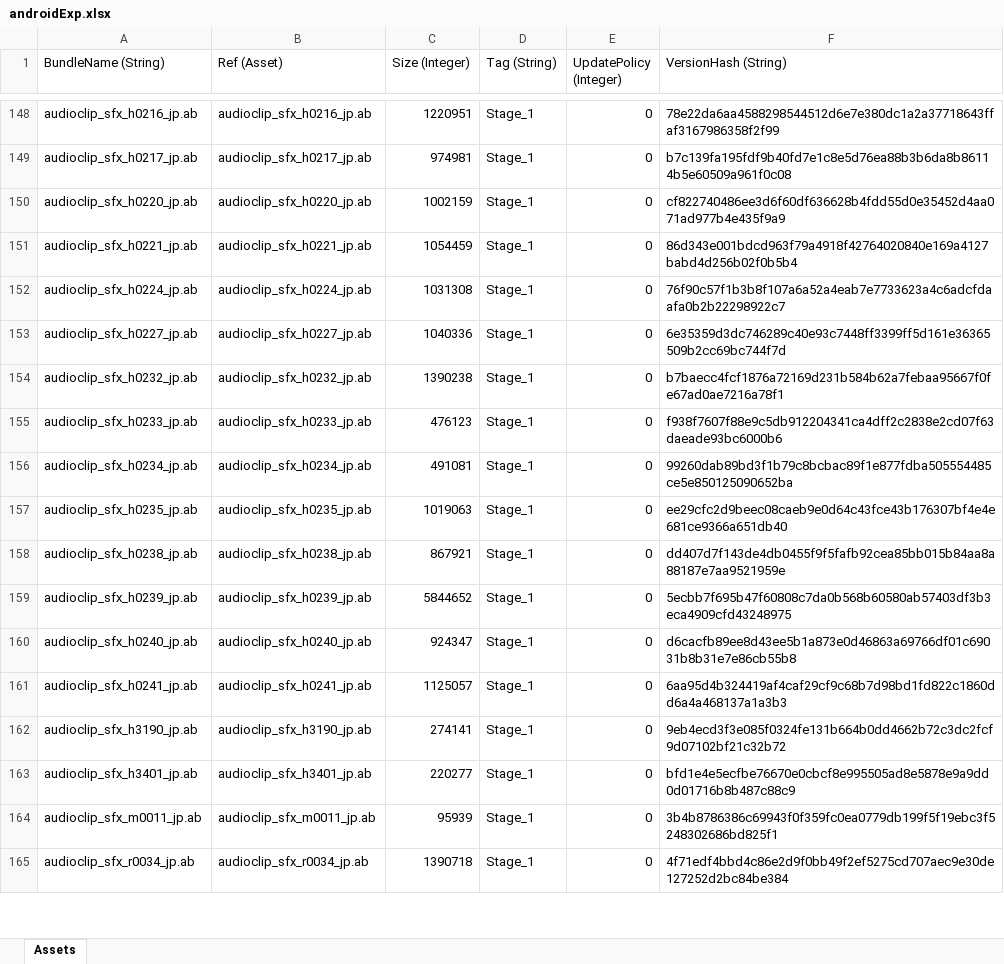
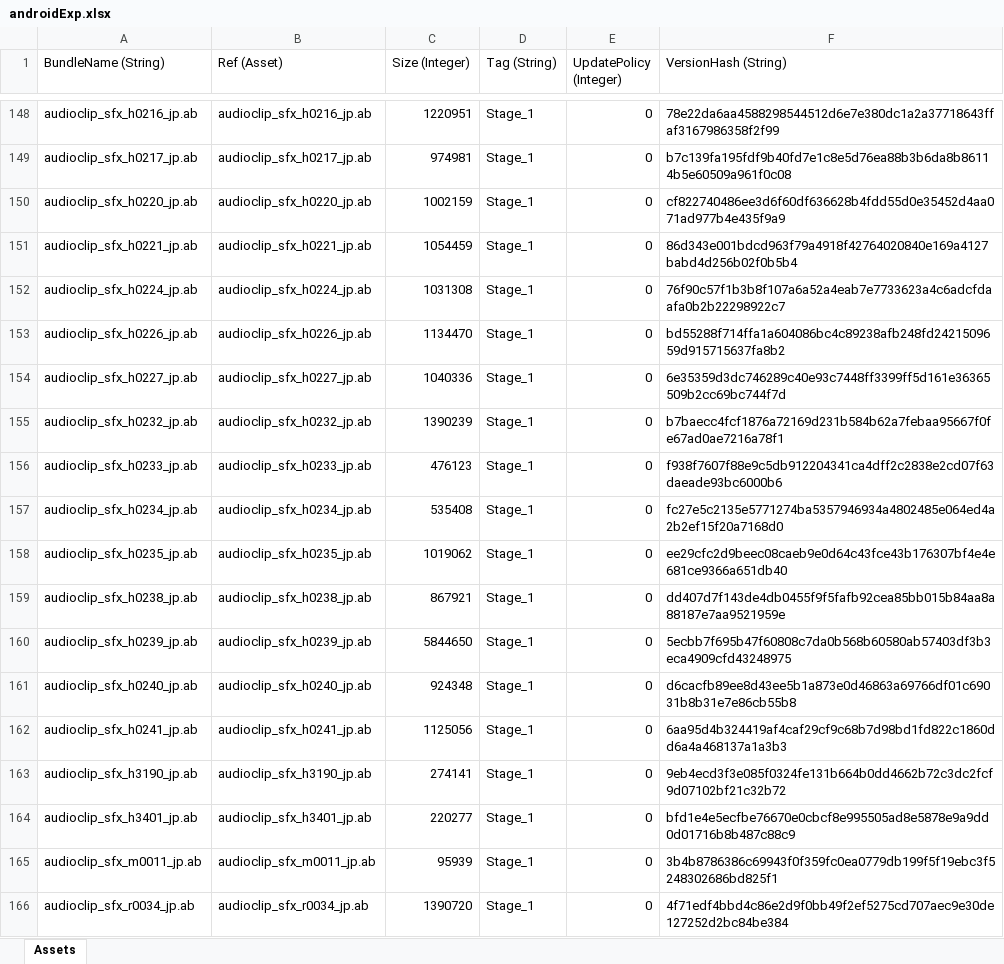
Before and after one commit to stu43005/sdorica-wiki-bot, an Excel workbook: client_gamedata/androidExp.xlsx, sheet Assets, drawn as a sheet; only a part is shown, gaps mark what is left out; values as stored, in another font and other column widths than the file's, no borders; addresses are those after the commit; the diff covers the shown part only; the diff names each change by its address in the sheet, - before the commit and + after, or states it on an @@ line.

```diff
--- a/client_gamedata/androidExp.xlsx (sheet Assets)
+++ b/client_gamedata/androidExp.xlsx (sheet Assets)
+row 153: audioclip_sfx_h0226_jp.ab | audioclip_sfx_h0226_jp.ab | 1134470 | Stage_1 | 0 | bd55288f714ffa1a604086bc4c89238afb248fd2421509659d915715637fa8b2
-C155 (Size (Integer)): 1390238
+C155 (Size (Integer)): 1390239
-C157 (Size (Integer)): 491081
+C157 (Size (Integer)): 535408
-F157 (VersionHash (String)): 99260dab89bd3f1b79c8bcbac89f1e877fdba505554485ce5e850125090652ba
+F157 (VersionHash (String)): fc27e5c2135e5771274ba5357946934a4802485e064ed4a2b2ef15f20a7168d0
-C158 (Size (Integer)): 1019063
+C158 (Size (Integer)): 1019062
-C160 (Size (Integer)): 5844652
+C160 (Size (Integer)): 5844650
-C161 (Size (Integer)): 924347
+C161 (Size (Integer)): 924348
-C162 (Size (Integer)): 1125057
+C162 (Size (Integer)): 1125056
-C166 (Size (Integer)): 1390718
+C166 (Size (Integer)): 1390720
```
Also changed, not shown: 1 added row and 64 edited cells elsewhere in this sheet, client_gamedata/charAssets.xlsx, 22 other files.
